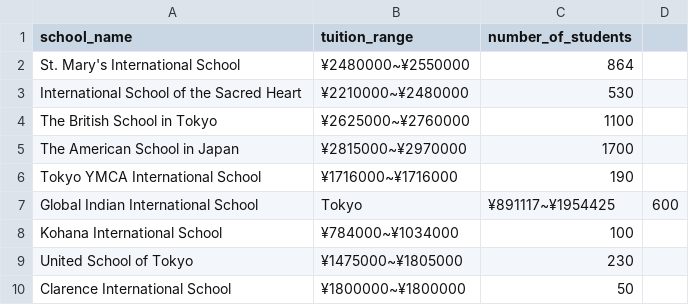
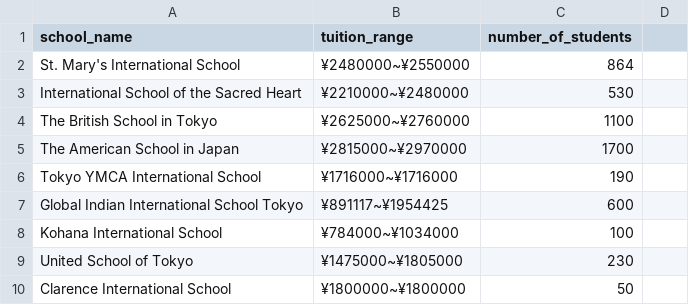
Before and after one commit to jaked0626/tky_intl_schl_scraper, a CSV file: crawled_data/intl_school_students.csv, drawn as a sheet; only a part is shown.

Commit message:
edits

```diff
--- a/crawled_data/intl_school_students.csv
+++ b/crawled_data/intl_school_students.csv
@@ -6,3 +6,3 @@ The American School in Japan,¥2815000~¥2970000,1700
 Tokyo YMCA International School,¥1716000~¥1716000,190
-Global Indian International School, Tokyo,¥891117~¥1954425,600
+Global Indian International School Tokyo,¥891117~¥1954425,600
 Kohana International School,¥784000~¥1034000,100
```
